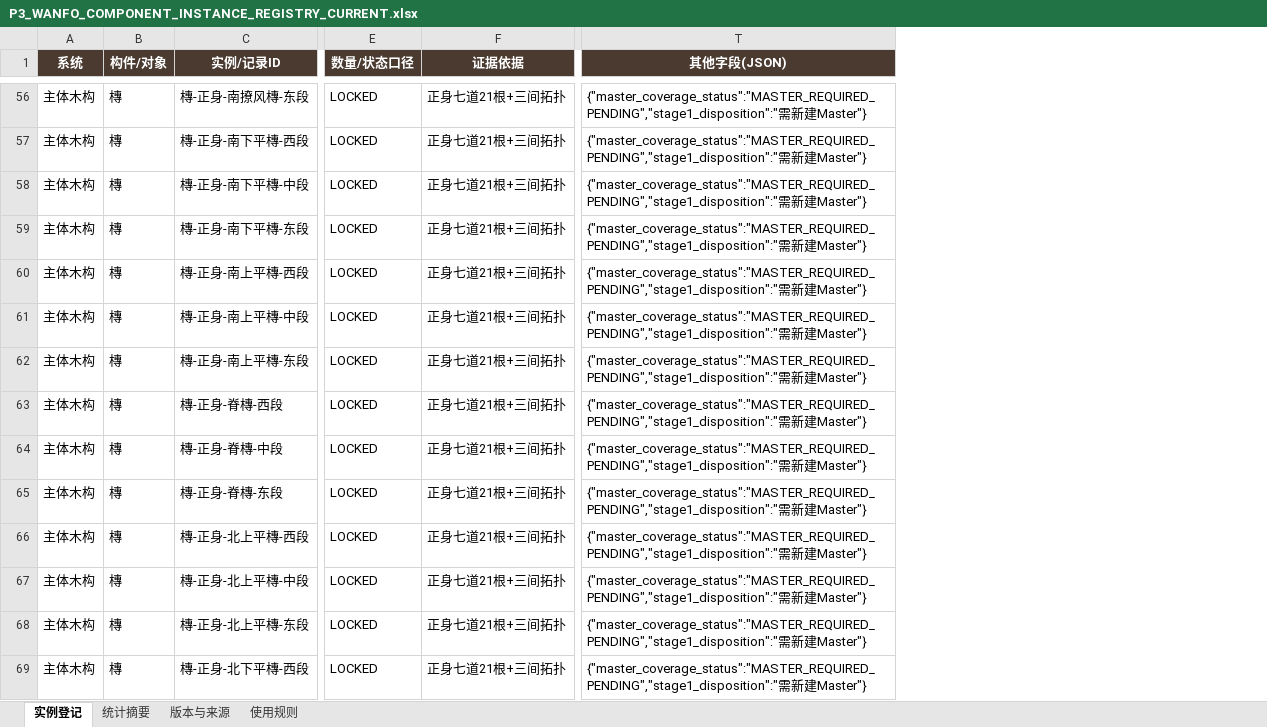
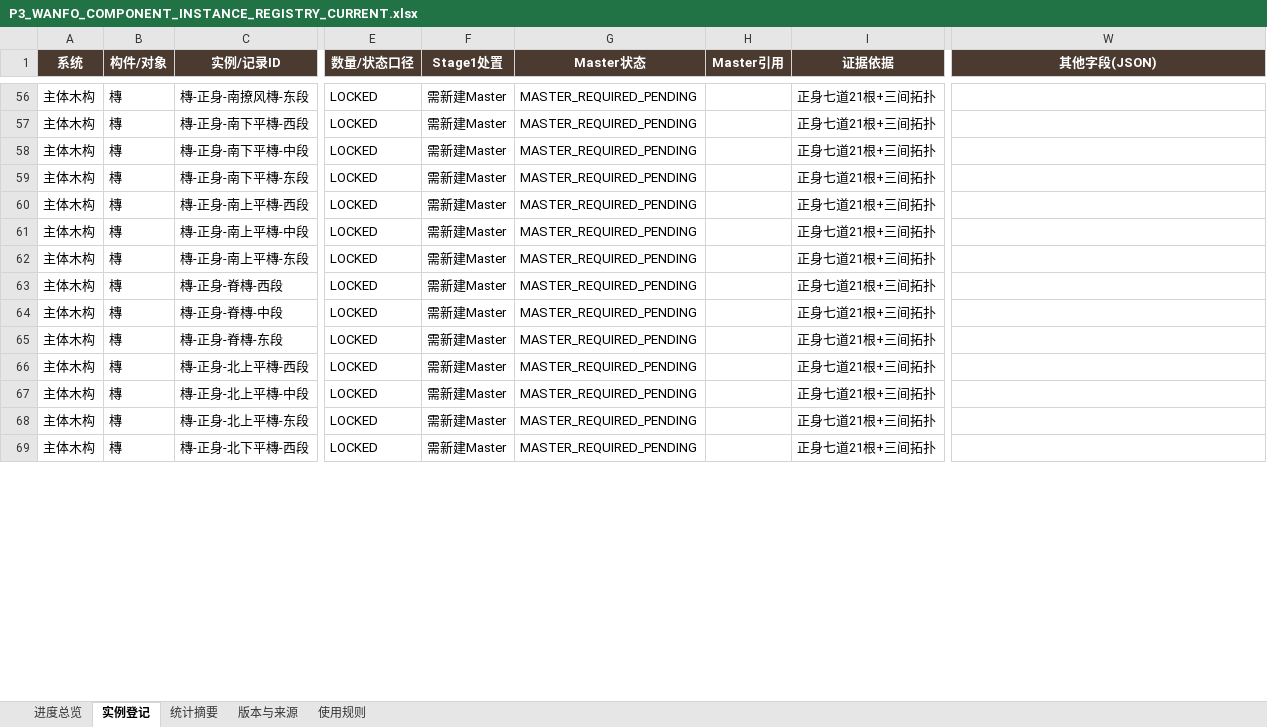
Before and after one commit to wp5rrp7b2v-droid/arch3d-reconstruction, an Excel workbook: docs/evidence/zhenguo_wanfo/derived/P3_WANFO_COMPONENT_INSTANCE_REGISTRY_CURRENT.xlsx, sheet 实例登记, drawn as a sheet; only a part is shown, gaps mark what is left out; values as stored, in another font and other column widths than the file's, no borders; table styles not drawn; addresses are those after the commit; the diff covers the shown part only; the diff names each change by its address in the sheet, - before the commit and + after, or states it on an @@ line.

```diff
--- a/docs/evidence/zhenguo_wanfo/derived/P3_WANFO_COMPONENT_INSTANCE_REGISTRY_CURRENT.xlsx (sheet 实例登记)
+++ b/docs/evidence/zhenguo_wanfo/derived/P3_WANFO_COMPONENT_INSTANCE_REGISTRY_CURRENT.xlsx (sheet 实例登记)
+sheet tab: 进度总览
+column F (Stage1处置), rows 56-69: all 需新建Master
+column G (Master状态), rows 56-69: all MASTER_REQUIRED_PENDING
+column H (Master引用), empty
-W56:W69 (其他字段(JSON)): {"master_coverage_status":"MASTER_REQUIRED_PENDING","stage1_disposition":"需新建Master"}
+W56:W69 (其他字段(JSON)): (empty)
```
Also changed, not shown: 491 edited cells elsewhere in this sheet, sheet 版本与来源, docs/evidence/zhenguo_wanfo/derived/P3_WANFO_COMPONENT_INSTANCE_REGISTRY_V008.xlsx, 1 other file.
